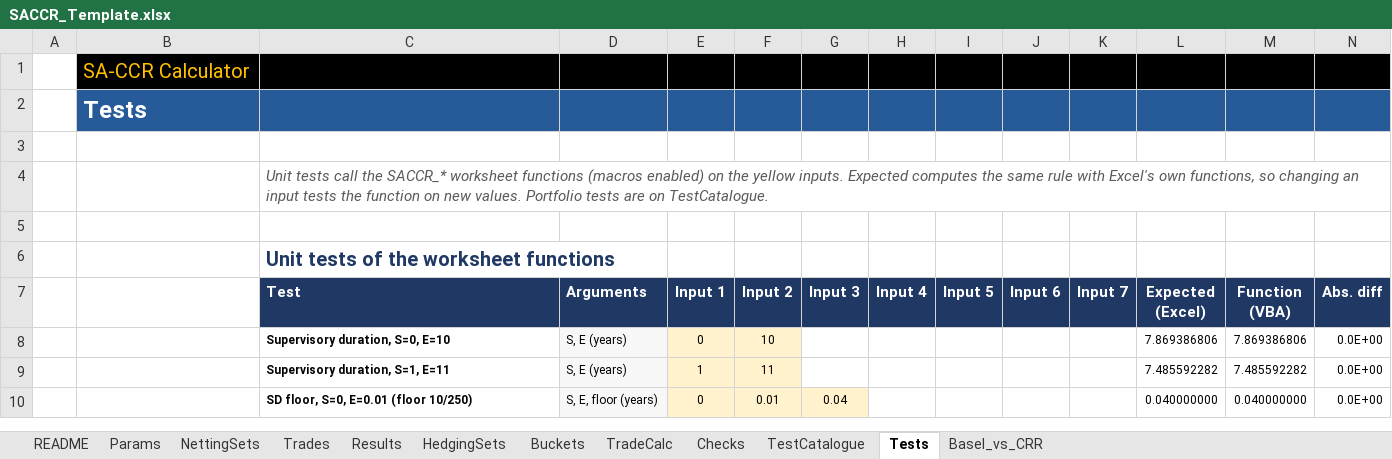
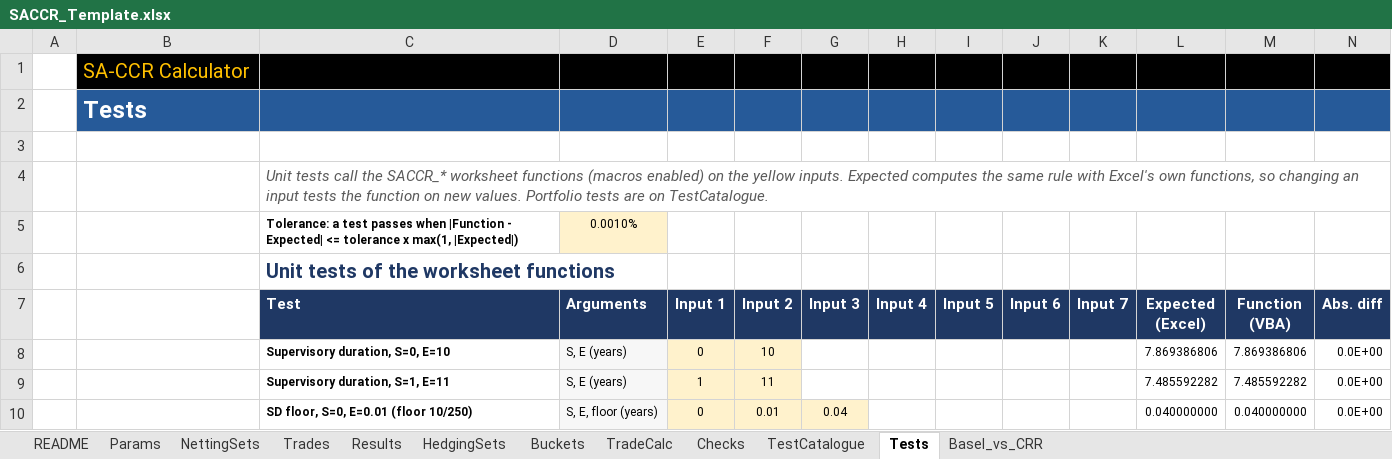
Before and after one commit to danielep71/K-SACCR, an Excel workbook: src/workbook/SACCR_Template.xlsx, sheet Tests, drawn as a sheet; only a part is shown; values as stored, in another font and other column widths than the file's, no borders; rows hold the shown columns only; the diff names each change by its address in the sheet, - before the commit and + after, or states it on an @@ line.

Commit message:
Tests: one editable tolerance for every unit test
The pass criterion was 1e-9 relative, written into each Result formula.
D5 now holds the tolerance (default 0.001%, input style, validated above
0% and at most 1%) under the workbook name Tests_Tolerance, and every
Result reads it: a row passes when |Function - Expected| is at most the
tolerance times max(1, |Expected|).

Correction to the previous commit: its LibreOffice comparison read the
values cached in the file rather than recalculating. Validated here with
the cached values removed: LibreOffice recalculates all 22 Expected
formulas and they match the Python computation of the rules; with a
substituted function value 7.9e-6 relative off the row passes and with
1.4e-5 it fails. python tools/check.py, all gates pass. Excel not run.

```diff
--- a/src/workbook/SACCR_Template.xlsx (sheet Tests)
+++ b/src/workbook/SACCR_Template.xlsx (sheet Tests)
-row 5: (empty)
+row 5:  |  | Tolerance: a test passes when |Function - Expected| <= tolerance x max(1, |Expected|) | 0.0010%
-D5 fill: none
+D5 fill: #FFF2CC
```
Also changed, not shown: 2 other files.
